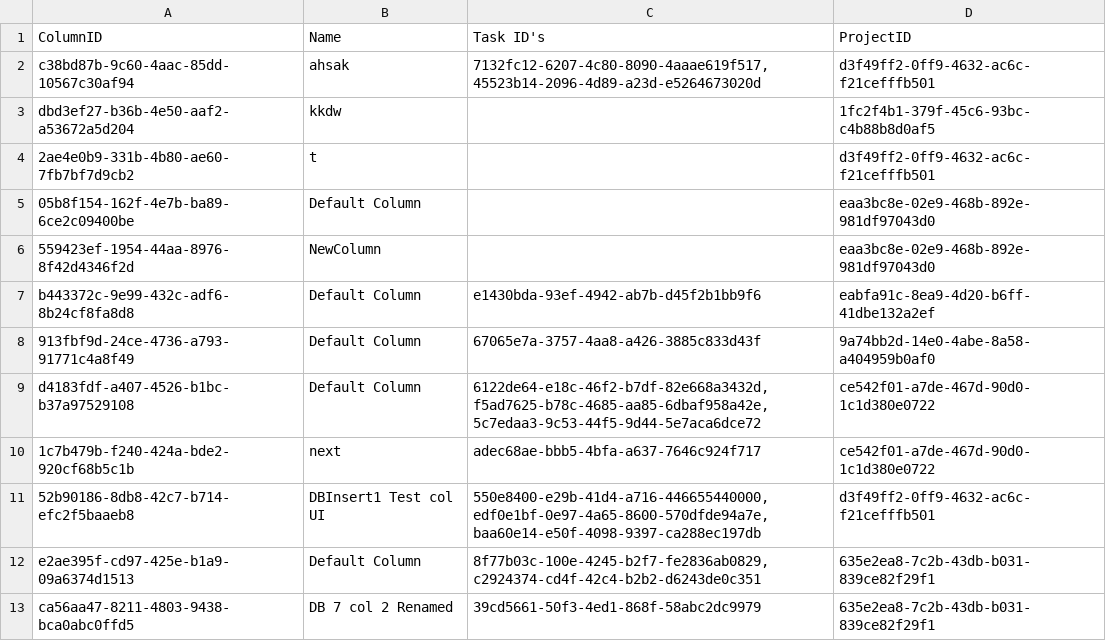
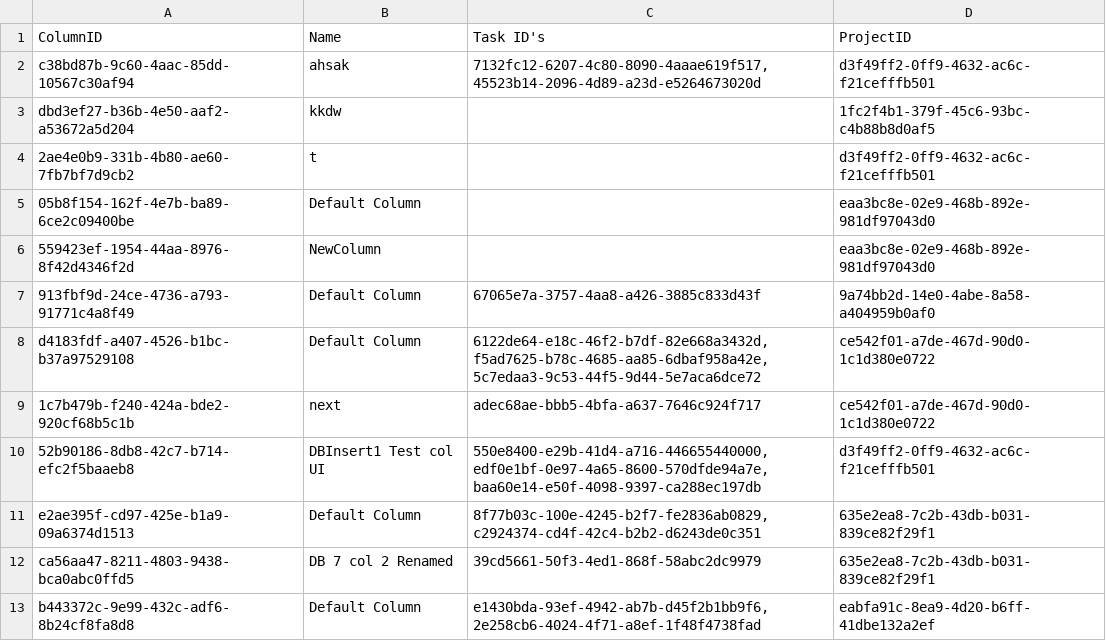
Before and after one commit to CSC207-2023Y-UofT/course-project-landscape-artists, a CSV file: src/main/java/d_frameworks_and_drivers/database_management/DatabaseFiles/Columns/Columns.csv, drawn as a sheet; removed rows and columns are numbered as before the commit, all else as after; the diff names each change by its address in the sheet, - before the commit and + after, or states it on an @@ line.

```diff
--- a/src/main/java/d_frameworks_and_drivers/database_management/DatabaseFiles/Columns/Columns.csv
+++ b/src/main/java/d_frameworks_and_drivers/database_management/DatabaseFiles/Columns/Columns.csv
-row 7: b443372c-9e99-432c-adf6-8b24cf8fa8d8 | Default Column | e1430bda-93ef-4942-ab7b-d45f2b1bb9f6 | eabfa91c-8ea9-4d20-b6ff-41dbe132a2ef
+row 13: b443372c-9e99-432c-adf6-8b24cf8fa8d8 | Default Column | e1430bda-93ef-4942-ab7b-d45f2b1bb9f6, 2e258cb6-4024-4f71-a8ef-1f48f4738fad | eabfa91c-8ea9-4d20-b6ff-41dbe132a2ef
```
Also changed, not shown: src/main/java/d_frameworks_and_drivers/database_management/DatabaseFiles/Tasks/Tasks.csv, 5 other files.
